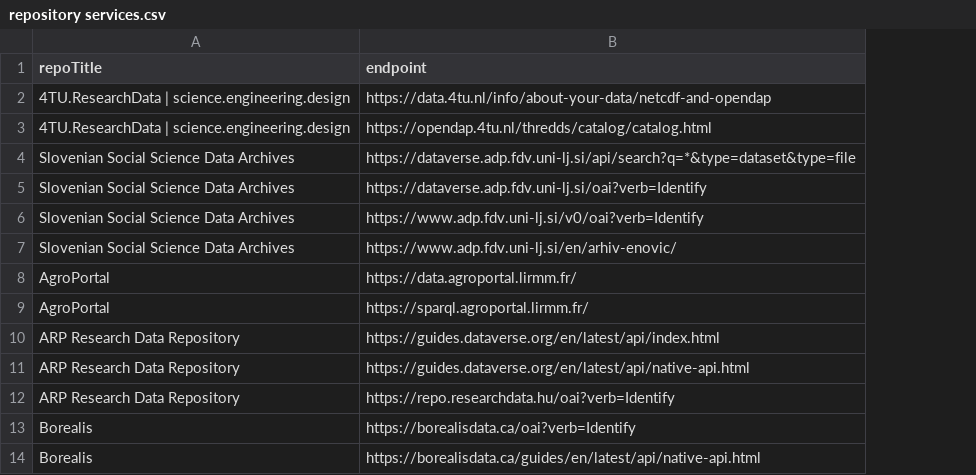
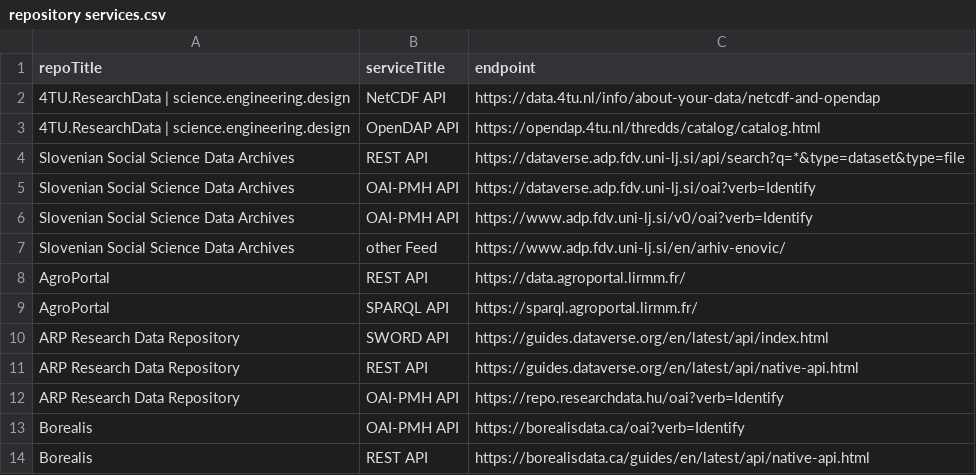
Before and after one commit to EOSC-EDEN/wp2-service-validator, a CSV file: repository services.csv, drawn as a sheet; only a part is shown; the diff names each change by its address in the sheet, - before the commit and + after, or states it on an @@ line.

```diff
--- a/repository services.csv
+++ b/repository services.csv
+column B (serviceTitle), rows 2-14: NetCDF API | OpenDAP API | REST API | OAI-PMH API | OAI-PMH API | other Feed | REST API | SPARQL API | SWORD API | REST API | OAI-PMH API | OAI-PMH API | REST API
```
Also changed, not shown: 7 other files.
